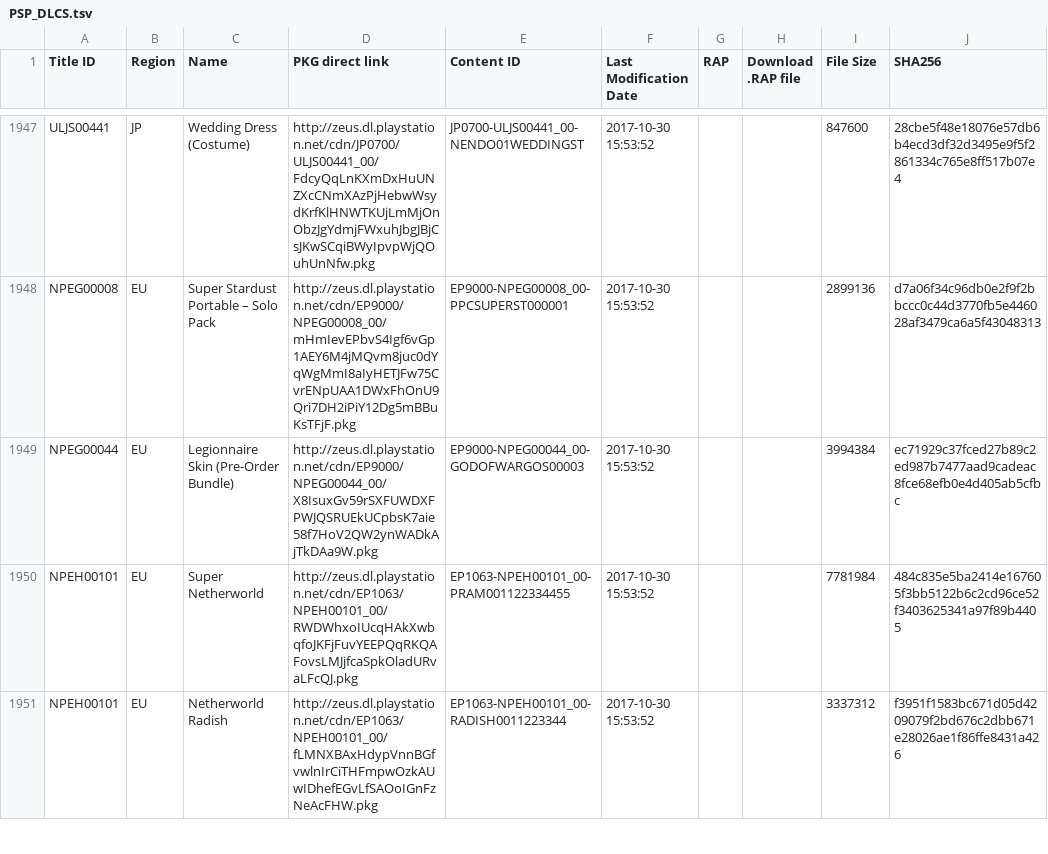
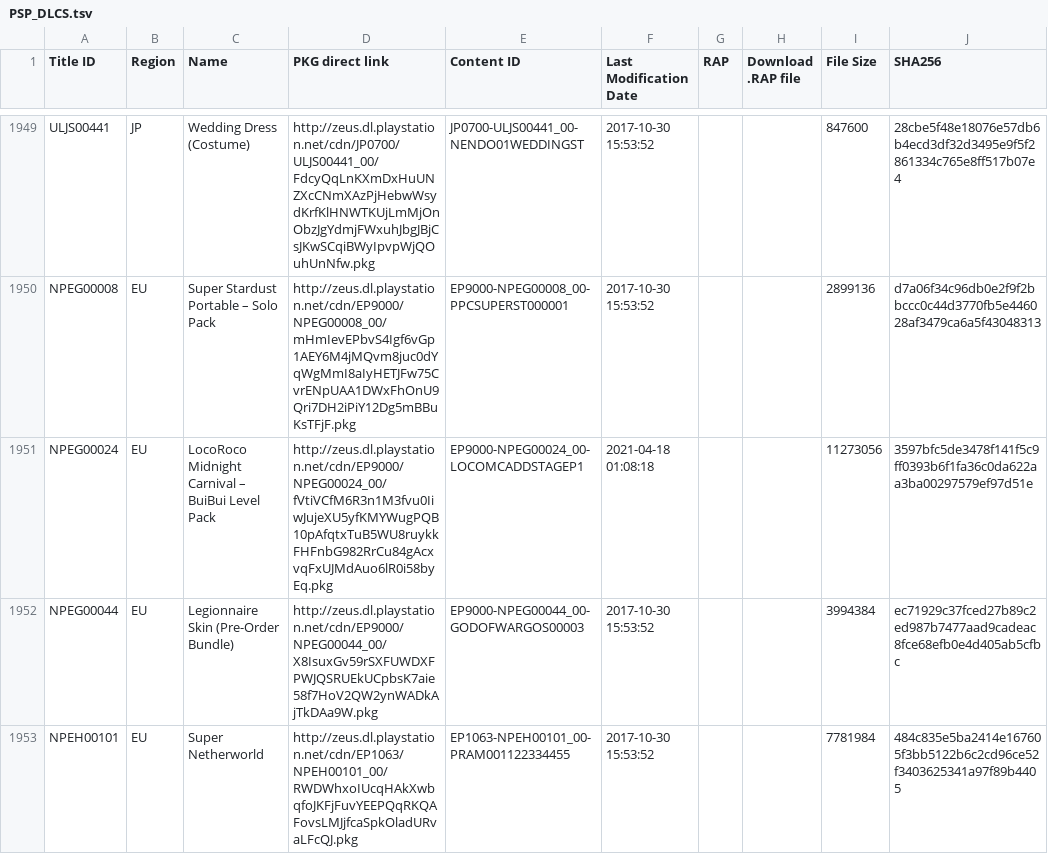
Before and after one commit to 1jtp8sobiu/1jtp8sobiu.github.io, a TSV file: tsv/PSP_DLCS.tsv, drawn as a sheet; only a part is shown, gaps mark what is left out; the shorter side is filled out with more unchanged rows; the diff covers the shown part only; the diff names each change by its address in the sheet, - before the commit and + after, or states it on an @@ line.

```diff
--- a/tsv/PSP_DLCS.tsv
+++ b/tsv/PSP_DLCS.tsv
+row 1951: NPEG00024 | EU | LocoRoco Midnight Carnival – BuiBui Level Pack | http://zeus.dl.playstation.net/cdn/EP9000/NPEG00024_00/fVtiVCfM6R3n1M3fvu0IiwJujeXU5yfKMYWugPQB10pAfqtxTuB5WU8ruykkFHFnbG982RrCu84gAcxvqFxUJMdAuo6lR0i58byEq.pkg | EP9000-NPEG00024_00-LOCOMCADDSTAGEP1 | 2021-04-18 01:08:18 |  |  | 11273056 | 3597bfc5de3478f141f5c9ff0393b6f1fa36c0da622aa3ba00297579ef97d51e
```
Also changed, not shown: 13 added rows and 3 removed rows elsewhere in this file.
